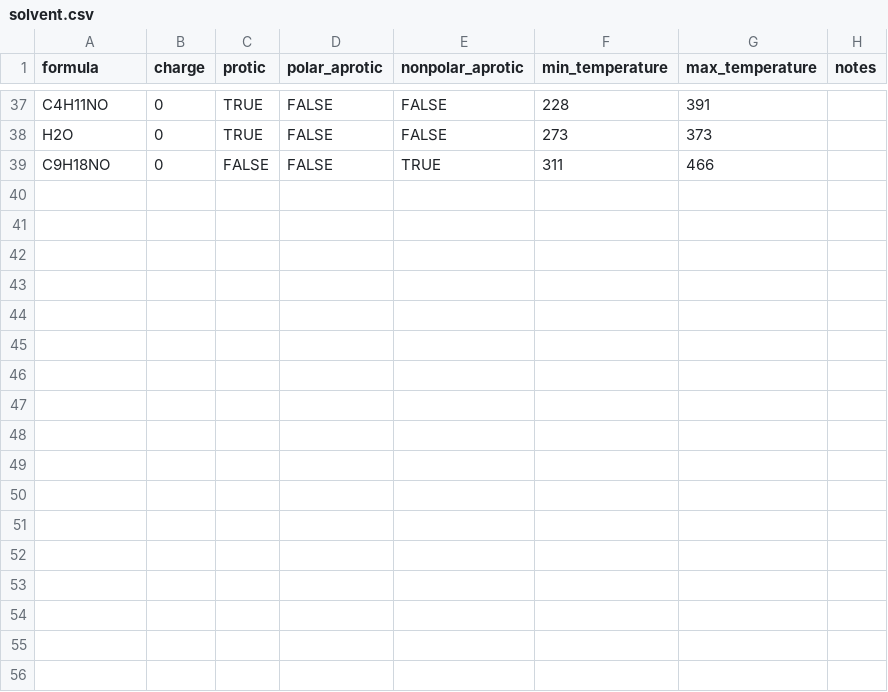
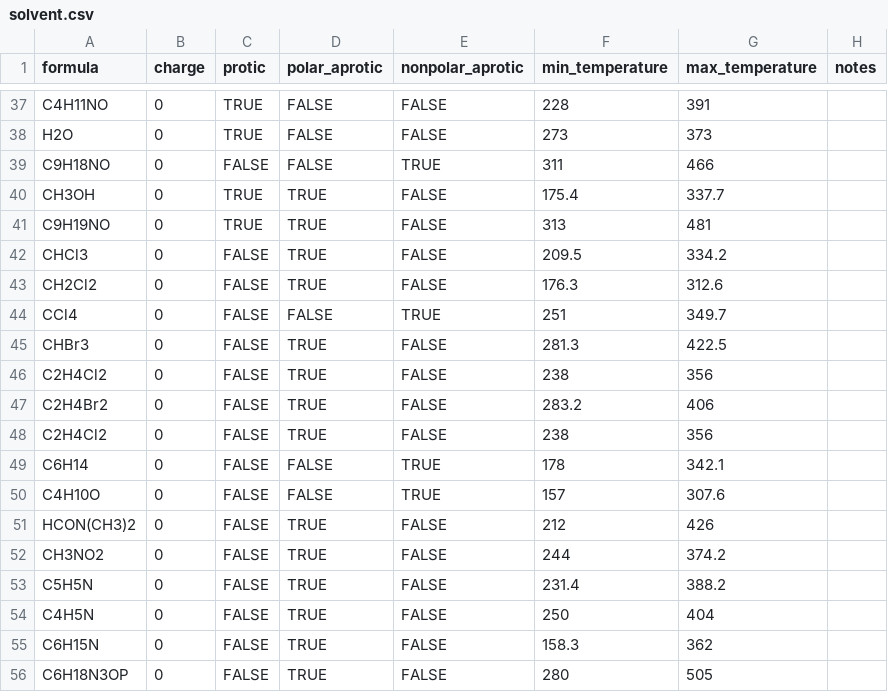
Before and after one commit to Open-Catalyst-Project/om-data, a CSV file: electrolytes/solvent.csv, drawn as a sheet; only a part is shown, gaps mark what is left out; the diff names each change by its address in the sheet, - before the commit and + after, or states it on an @@ line.

Commit message:
Added more solvents to the list

```diff
--- a/electrolytes/solvent.csv
+++ b/electrolytes/solvent.csv
+row 40: CH3OH | 0 | TRUE | TRUE | FALSE | 175.4 | 337.7
+row 41: C9H19NO | 0 | TRUE | TRUE | FALSE | 313 | 481
+row 42: CHCl3 | 0 | FALSE | TRUE | FALSE | 209.5 | 334.2
+row 43: CH2Cl2 | 0 | FALSE | TRUE | FALSE | 176.3 | 312.6
+row 44: CCl4 | 0 | FALSE | FALSE | TRUE | 251 | 349.7
+row 45: CHBr3 | 0 | FALSE | TRUE | FALSE | 281.3 | 422.5
+row 46: C2H4Cl2 | 0 | FALSE | TRUE | FALSE | 238 | 356
+row 47: C2H4Br2 | 0 | FALSE | TRUE | FALSE | 283.2 | 406
+row 48: C2H4Cl2 | 0 | FALSE | TRUE | FALSE | 238 | 356
+row 49: C6H14 | 0 | FALSE | FALSE | TRUE | 178 | 342.1
+row 50: C4H10O | 0 | FALSE | FALSE | TRUE | 157 | 307.6
+row 51: HCON(CH3)2 | 0 | FALSE | TRUE | FALSE | 212 | 426
+row 52: CH3NO2 | 0 | FALSE | TRUE | FALSE | 244 | 374.2
+row 53: C5H5N | 0 | FALSE | TRUE | FALSE | 231.4 | 388.2
+row 54: C4H5N | 0 | FALSE | TRUE | FALSE | 250 | 404
+row 55: C6H15N | 0 | FALSE | TRUE | FALSE | 158.3 | 362
+row 56: C6H18N3OP | 0 | FALSE | TRUE | FALSE | 280 | 505
```
Also changed, not shown: 17 other files.
